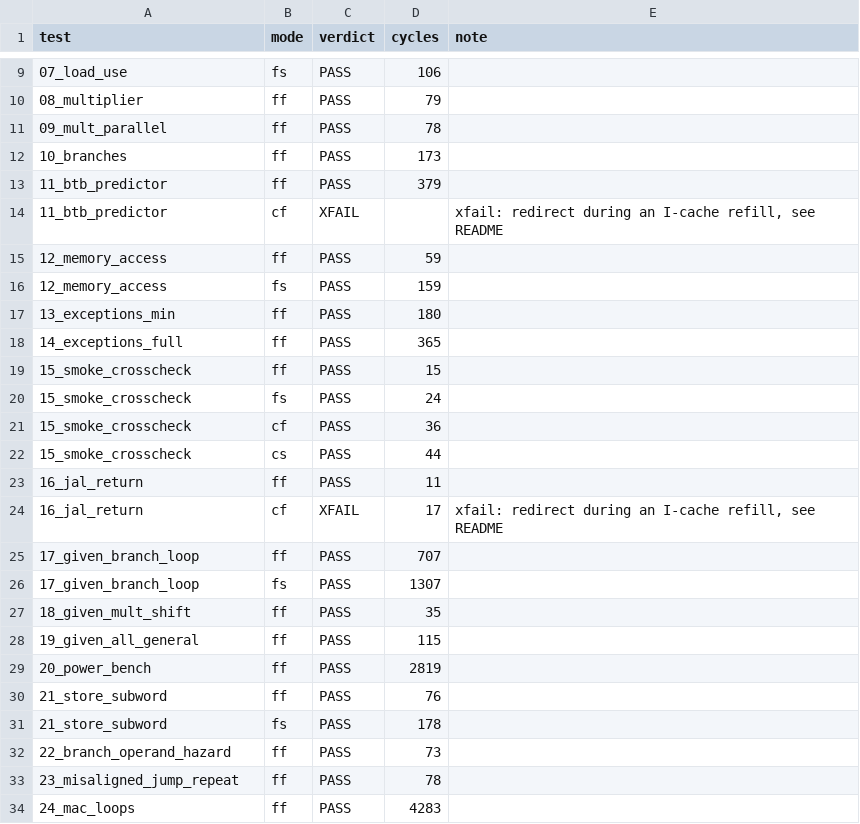
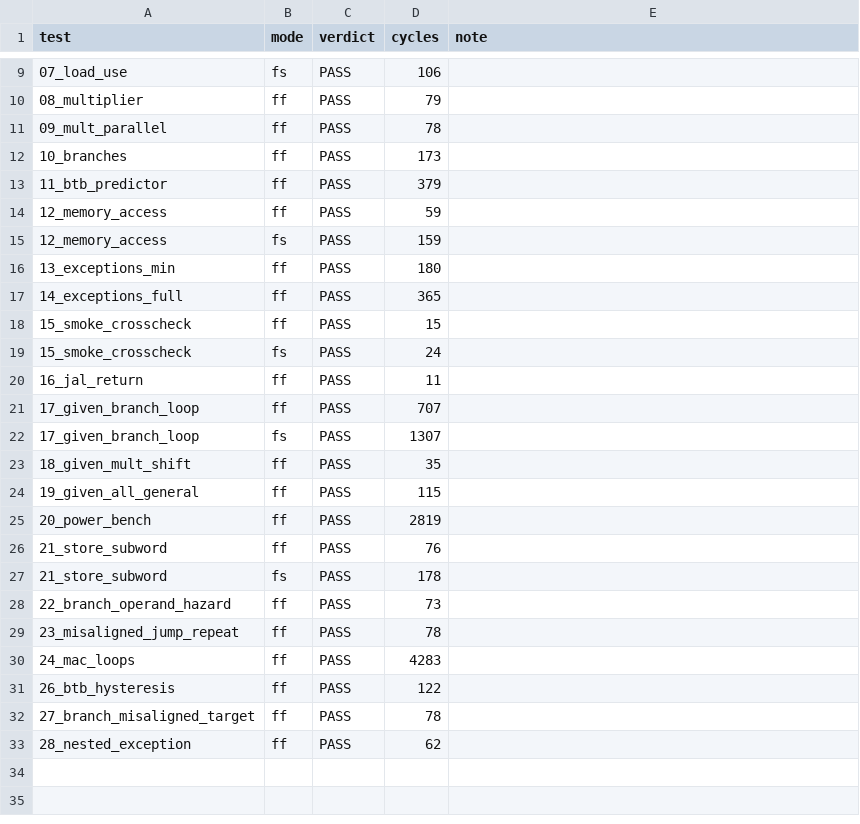
Before and after one commit to Erfan-TT/my-cpu-results, a CSV file: evidence/rtl/V4/rtl_results.csv, drawn as a sheet; only a part is shown, gaps mark what is left out; removed rows and columns are numbered as before the commit, all else as after; the diff names each change by its address in the sheet, - before the commit and + after, or states it on an @@ line.

```diff
--- a/evidence/rtl/V4/rtl_results.csv
+++ b/evidence/rtl/V4/rtl_results.csv
-row 14: 11_btb_predictor | cf | XFAIL |  | xfail: redirect during an I-cache refill, see README
-row 21: 15_smoke_crosscheck | cf | PASS | 36
-row 22: 15_smoke_crosscheck | cs | PASS | 44
-row 24: 16_jal_return | cf | XFAIL | 17 | xfail: redirect during an I-cache refill, see README
+row 31: 26_btb_hysteresis | ff | PASS | 122
+row 32: 27_branch_misaligned_target | ff | PASS | 78
+row 33: 28_nested_exception | ff | PASS | 62
```
Also changed, not shown: evidence/rtl/V0/rtl_results.csv, evidence/rtl/V1/rtl_results.csv, 9 other files.
